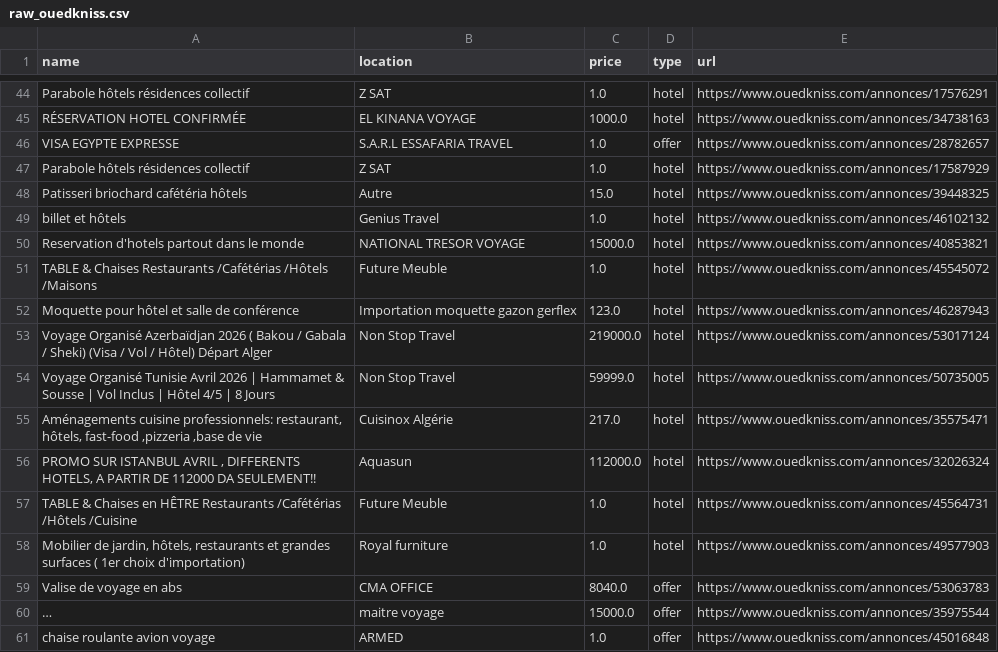
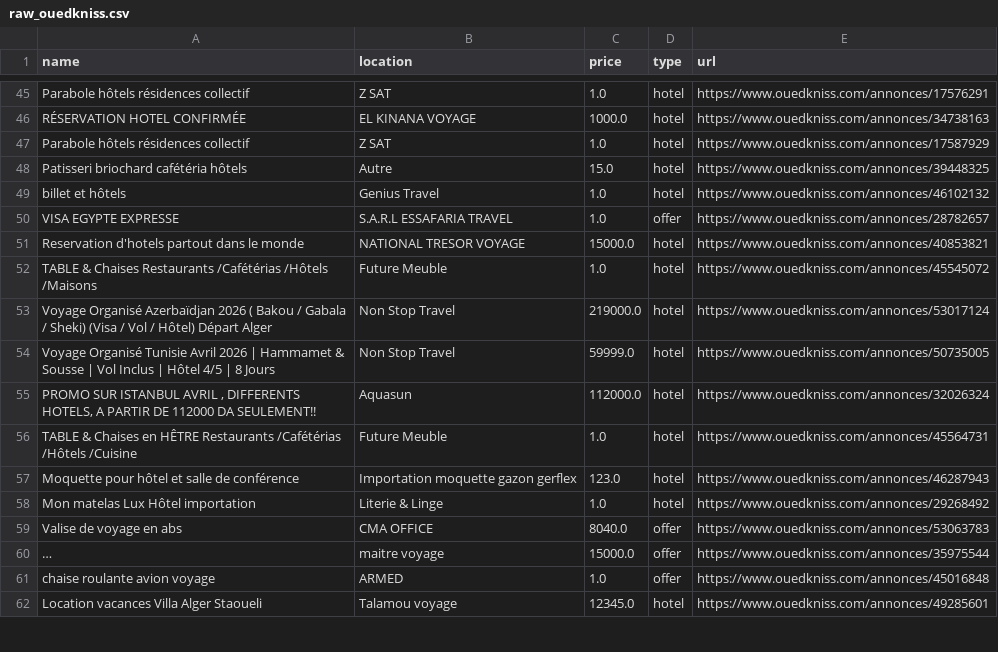
Before and after one commit to hammadouislem/Comparative-analysis-of-tourism-offers-project, a CSV file: data/raw_ouedkniss.csv, drawn as a sheet; only a part is shown, gaps mark what is left out; long unchanged cells end in …; removed rows and columns are numbered as before the commit, all else as after; the diff covers the shown part only; the diff names each change by its address in the sheet, - before the commit and + after, or states it on an @@ line.

```diff
--- a/data/raw_ouedkniss.csv
+++ b/data/raw_ouedkniss.csv
@@ row 46 moved to row 50: VISA EGYPTE EXPRESSE @@
-row 55: Aménagements cuisine professionnels: restaurant, hôtels, fast-food ,pizzeria ,base de vie | Cuisinox Algérie | 217.0 | hotel | https://www.ouedkniss.com/annonces/35575471
@@ row 52 moved to row 57: Moquette pour hôtel et salle de conféren… @@
-A58 (name): Mobilier de jardin, hôtels, restaurants et grandes surfaces ( 1er choix d'importation)
+A58 (name): Mon matelas Lux Hôtel importation
-B58 (location): Royal furniture
+B58 (location): Literie & Linge
-E58 (url): https://www.ouedkniss.com/annonces/49577903
+E58 (url): https://www.ouedkniss.com/annonces/29268492
+row 62: Location vacances Villa Alger Staoueli | Talamou voyage | 12345.0 | hotel | https://www.ouedkniss.com/annonces/49285601
```
Also changed, not shown: 5 added rows, 8 removed rows, 6 moved rows and 6 edited cells elsewhere in this file, data/raw_ouedkniss_immobilier_location_vacances.csv, data/raw_ouedkniss_voyages_tourisme.csv, 11 other files.
